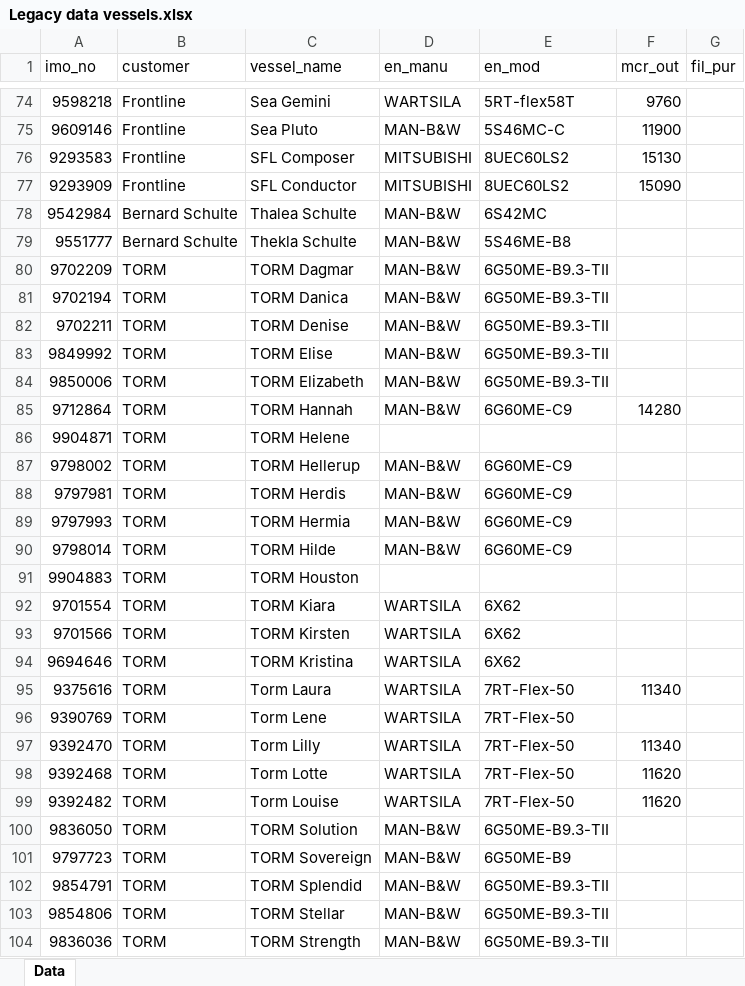
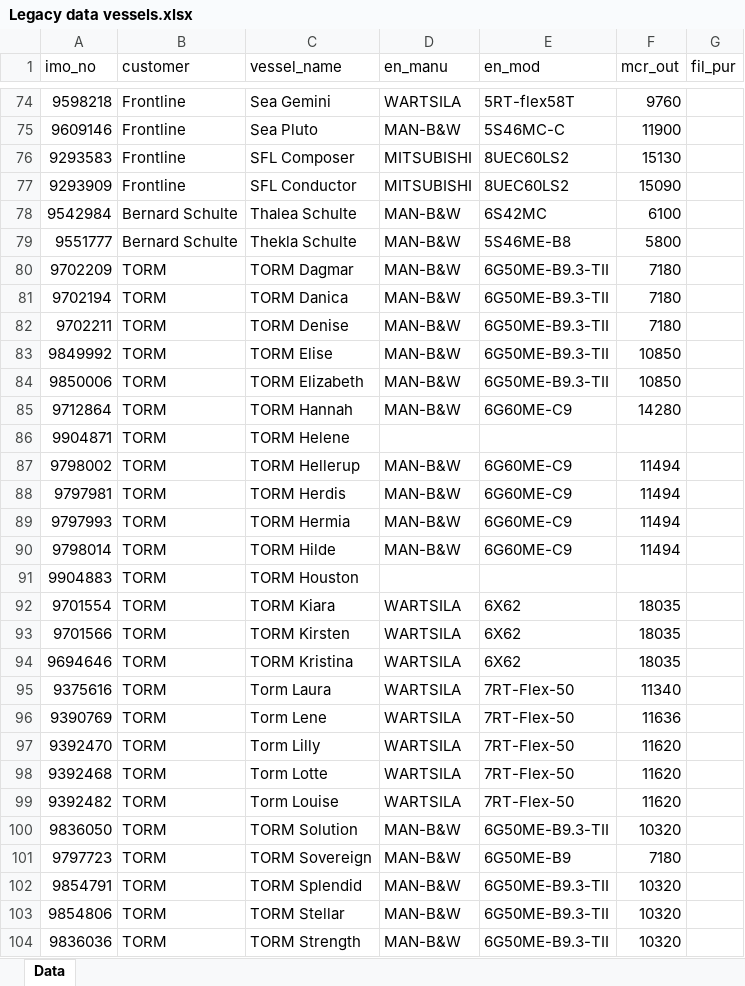
Before and after one commit to andersebusk/Feedback_report_generator, an Excel workbook: Legacy data vessels.xlsx, sheet Data, drawn as a sheet; only a part is shown, gaps mark what is left out; values as stored, in another font and other column widths than the file's, no borders; the diff covers the shown part only; the diff names each change by its address in the sheet, - before the commit and + after, or states it on an @@ line.

Commit message:
added legacy data

```diff
--- a/Legacy data vessels.xlsx (sheet Data)
+++ b/Legacy data vessels.xlsx (sheet Data)
-F78 (mcr_out): (empty)
+F78 (mcr_out): 6100
-F79 (mcr_out): (empty)
+F79 (mcr_out): 5800
-F80:F82 (mcr_out): (empty)
+F80:F82 (mcr_out): 7180
-F83:F84 (mcr_out): (empty)
+F83:F84 (mcr_out): 10850
-F87:F90 (mcr_out): (empty)
+F87:F90 (mcr_out): 11494
-F92:F94 (mcr_out): (empty)
+F92:F94 (mcr_out): 18035
-F96 (mcr_out): (empty)
+F96 (mcr_out): 11636
-F97 (mcr_out): 11340
+F97 (mcr_out): 11620
-F100 (mcr_out): (empty)
+F100 (mcr_out): 10320
-F101 (mcr_out): (empty)
+F101 (mcr_out): 7180
-F102:F104 (mcr_out): (empty)
+F102:F104 (mcr_out): 10320
```
Also changed, not shown: 15 edited cells elsewhere in this sheet.
